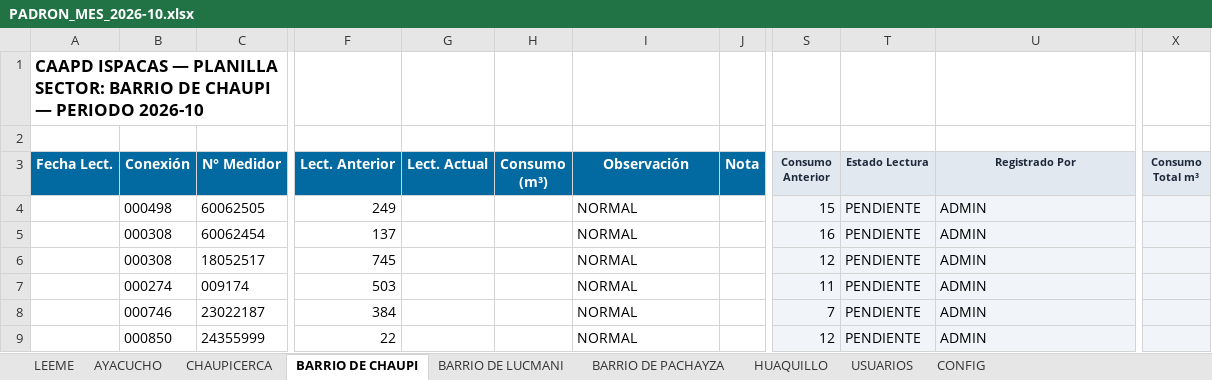
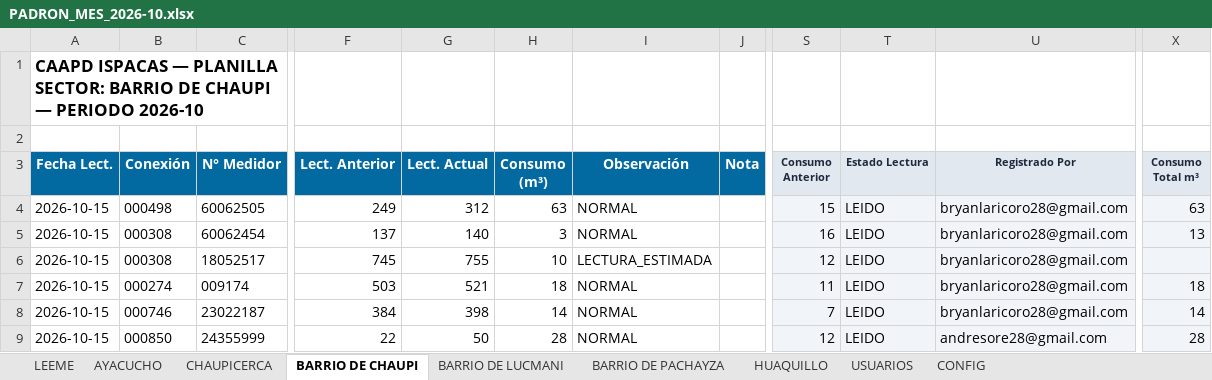
Before and after one commit to BryanLarico/caapd-facturacion, an Excel workbook: Documents/caapd-facturacion/escritorio/Base de datos/PADRON_MES_2026-10.xlsx, sheet BARRIO DE CHAUPI, drawn as a sheet; only a part is shown, gaps mark what is left out; values as stored, in another font and other column widths than the file's, no borders; the diff names each change by its address in the sheet, - before the commit and + after, or states it on an @@ line.

```diff
--- a/Documents/caapd-facturacion/escritorio/Base de datos/PADRON_MES_2026-10.xlsx (sheet BARRIO DE CHAUPI)
+++ b/Documents/caapd-facturacion/escritorio/Base de datos/PADRON_MES_2026-10.xlsx (sheet BARRIO DE CHAUPI)
-A4:A9 (Fecha Lect.): (empty)
+A4:A9 (Fecha Lect.): 2026-10-15
-G4 (Lect. Actual): (empty)
+G4 (Lect. Actual): 312
-H4 (Consumo (m³)): (empty)
+H4 (Consumo (m³)): 63
-T4:T9 (Estado Lectura): PENDIENTE
+T4:T9 (Estado Lectura): LEIDO
-U4:U8 (Registrado Por): ADMIN
+U4:U8 (Registrado Por): bryanlaricoro28@gmail.com
-X4 (Consumo Total m³): (empty)
+X4 (Consumo Total m³): 63
-G5 (Lect. Actual): (empty)
+G5 (Lect. Actual): 140
-H5 (Consumo (m³)): (empty)
+H5 (Consumo (m³)): 3
-X5 (Consumo Total m³): (empty)
+X5 (Consumo Total m³): 13
-G6 (Lect. Actual): (empty)
+G6 (Lect. Actual): 755
-H6 (Consumo (m³)): (empty)
+H6 (Consumo (m³)): 10
-I6 (Observación): NORMAL
+I6 (Observación): LECTURA_ESTIMADA
-G7 (Lect. Actual): (empty)
+G7 (Lect. Actual): 521
-H7 (Consumo (m³)): (empty)
+H7 (Consumo (m³)): 18
-X7 (Consumo Total m³): (empty)
+X7 (Consumo Total m³): 18
-G8 (Lect. Actual): (empty)
+G8 (Lect. Actual): 398
-H8 (Consumo (m³)): (empty)
+H8 (Consumo (m³)): 14
-X8 (Consumo Total m³): (empty)
+X8 (Consumo Total m³): 14
-G9 (Lect. Actual): (empty)
+G9 (Lect. Actual): 50
-H9 (Consumo (m³)): (empty)
+H9 (Consumo (m³)): 28
-U9 (Registrado Por): ADMIN
+U9 (Registrado Por): andresore28@gmail.com
-X9 (Consumo Total m³): (empty)
+X9 (Consumo Total m³): 28
```
Also changed, not shown: sheet HUAQUILLO, sheet BARRIO DE LUCMANI, sheet BARRIO DE PACHAYZA, sheet AYACUCHO, sheet CHAUPICERCA, sheet LEEME, 1 more sheet, 14 other files.
